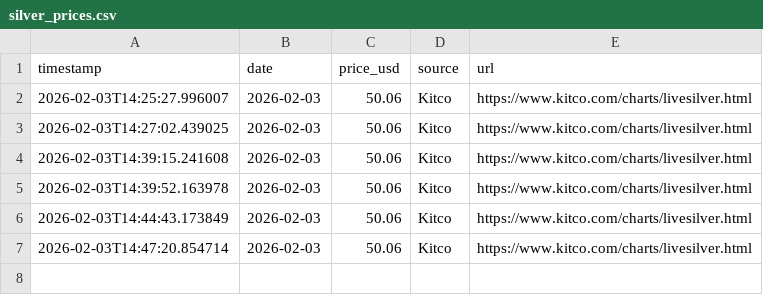
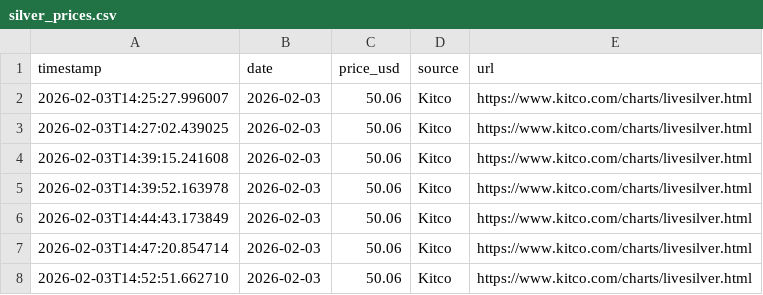
Before and after one commit to fli-rpx/silver-price-data, a CSV file: data/silver_prices.csv, drawn as a sheet; the diff names each change by its address in the sheet, - before the commit and + after, or states it on an @@ line.

Commit message:
Update silver price - 2026-02-03 14:52

```diff
--- a/data/silver_prices.csv
+++ b/data/silver_prices.csv
+row 8: 2026-02-03T14:52:51.662710 | 2026-02-03 | 50.06 | Kitco | https://www.kitco.com/charts/livesilver.html
```
